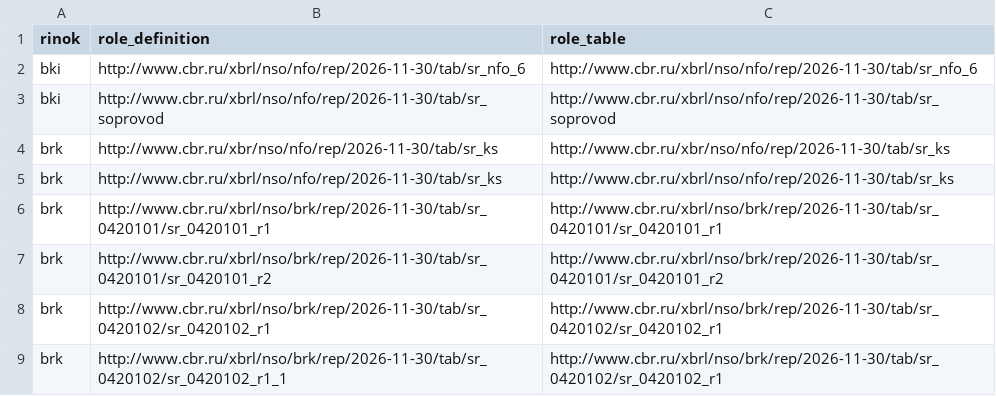
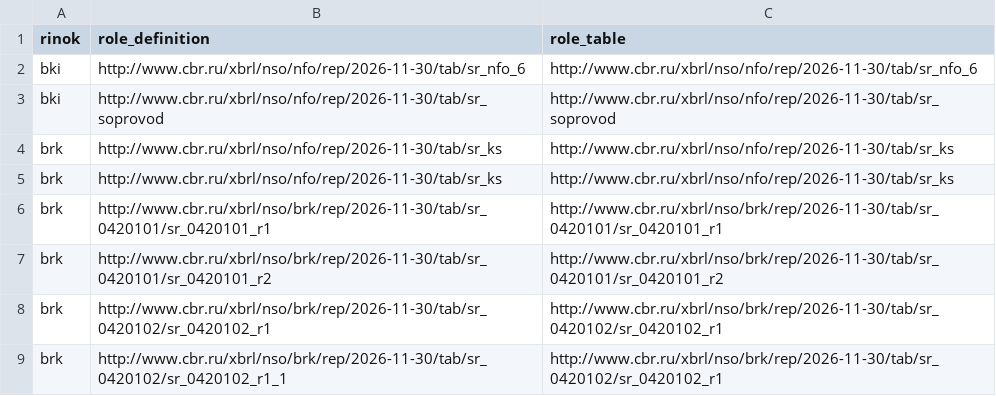
Before and after one commit to TakunNineone/taxonomy_to_db, a CSV file: def_table_8.csv, drawn as a sheet; only a part is shown.

```diff
--- a/def_table_8.csv
+++ b/def_table_8.csv
@@ -3,3 +3,3 @@ bki;http://www.cbr.ru/xbrl/nso/nfo/rep/2026-11-30/tab/sr_nfo_6;http://www.cbr.ru
 bki;http://www.cbr.ru/xbrl/nso/nfo/rep/2026-11-30/tab/sr_soprovod;http://www.cbr.ru/xbrl/nso/nfo/rep/2026-11-30/tab/sr_soprovod
-brk;http://www.cbr.ru/xbr/nso/nfo/rep/2026-11-30/tab/sr_ks;http://www.cbr.ru/xbr/nso/nfo/rep/2026-11-30/tab/sr_ks
+brk;http://www.cbr.ru/xbrl/nso/nfo/rep/2026-11-30/tab/sr_ks;http://www.cbr.ru/xbrl/nso/nfo/rep/2026-11-30/tab/sr_ks
 brk;http://www.cbr.ru/xbrl/nso/nfo/rep/2026-11-30/tab/sr_ks;http://www.cbr.ru/xbrl/nso/nfo/rep/2026-11-30/tab/sr_ks
```
Also changed, not shown: 2 other files.
